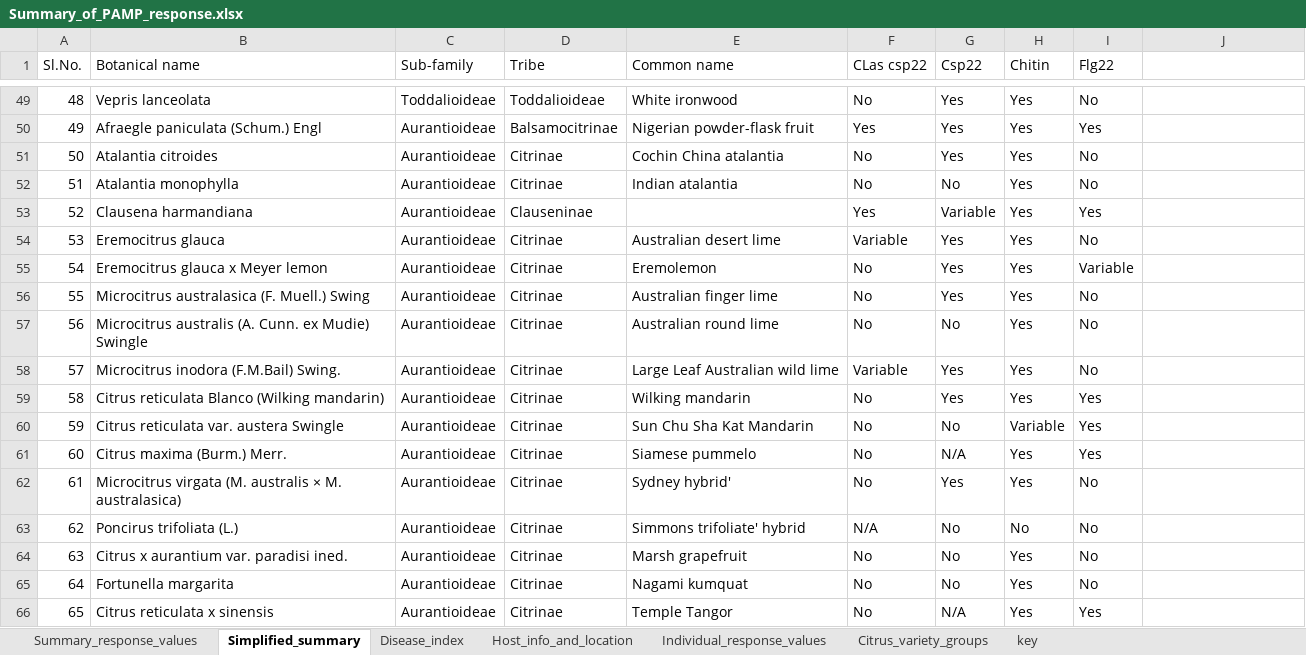
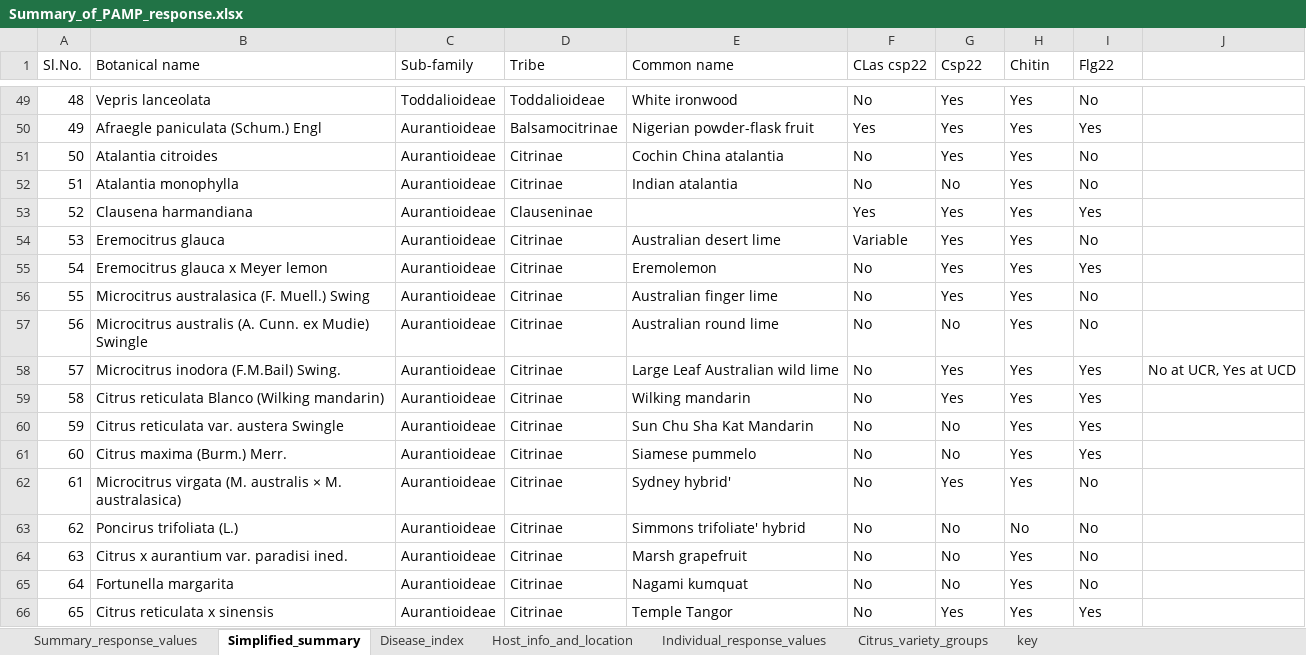
Before and after one commit to DanielleMStevens/Divergent_citrus_response_to_PAMPs, an Excel workbook: Raw_files/Summary_of_PAMP_response.xlsx, sheet Simplified_summary, drawn as a sheet; only a part is shown, gaps mark what is left out; values as stored, in another font and other column widths than the file's, no cell formats; charts and pictures not drawn; the diff covers the shown part only; the diff names each change by its address in the sheet, - before the commit and + after, or states it on an @@ line.

```diff
--- a/Raw_files/Summary_of_PAMP_response.xlsx (sheet Simplified_summary)
+++ b/Raw_files/Summary_of_PAMP_response.xlsx (sheet Simplified_summary)
-G53 (Csp22): Variable
+G53 (Csp22): Yes
-I55 (Flg22): Variable
+I55 (Flg22): Yes
-F58 (CLas csp22): Variable
+F58 (CLas csp22): No
-I58 (Flg22): No
+I58 (Flg22): Yes
-J58: (empty)
+J58: No at UCR, Yes at UCD
-H60 (Chitin): Variable
+H60 (Chitin): Yes
-G61 (Csp22): N/A
+G61 (Csp22): No
-F63 (CLas csp22): N/A
+F63 (CLas csp22): No
-G66 (Csp22): N/A
+G66 (Csp22): Yes
```
Also changed, not shown: 40 edited cells elsewhere in this sheet, sheet Summary_response_values, cell formats, charts or pictures, 2 other files.
